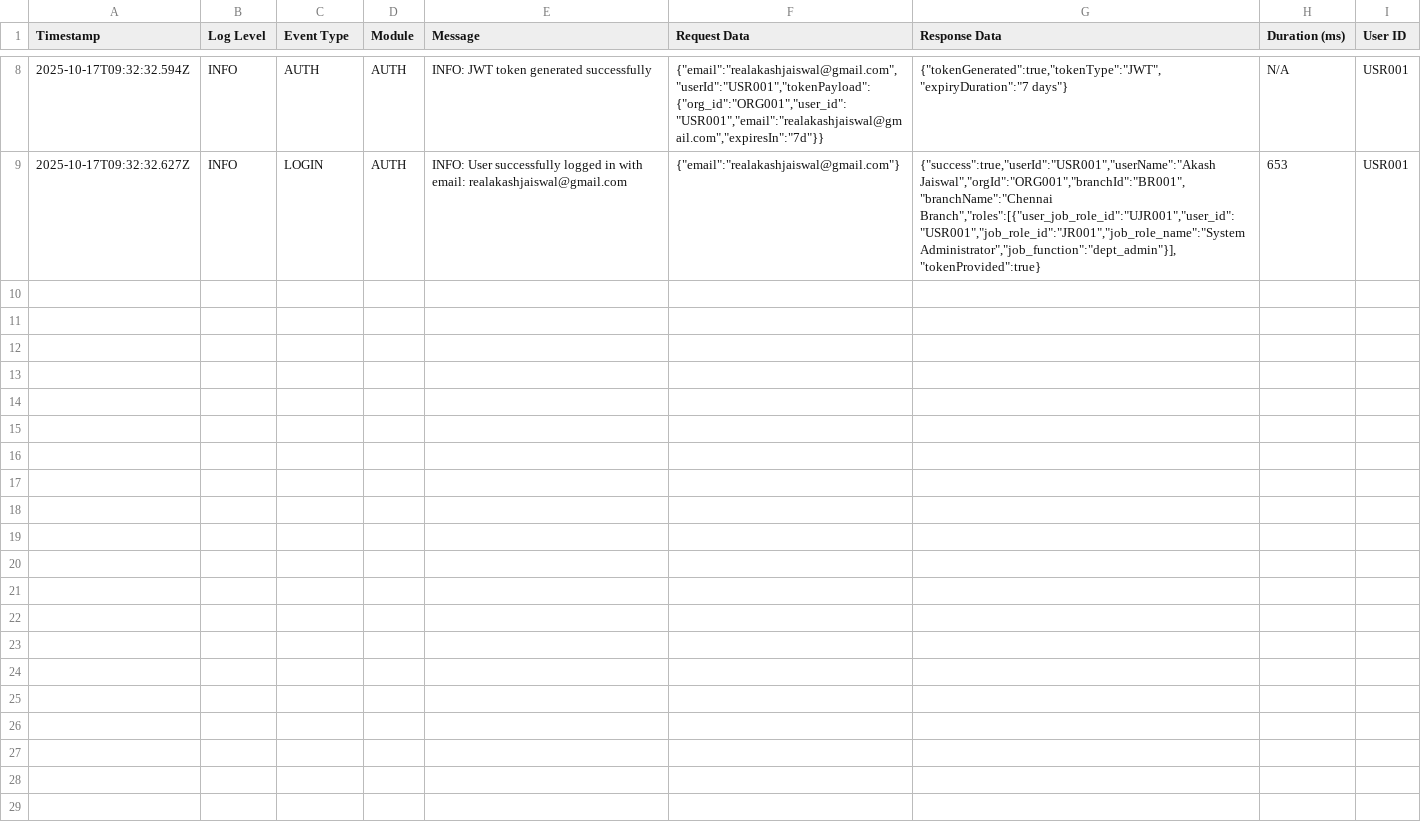
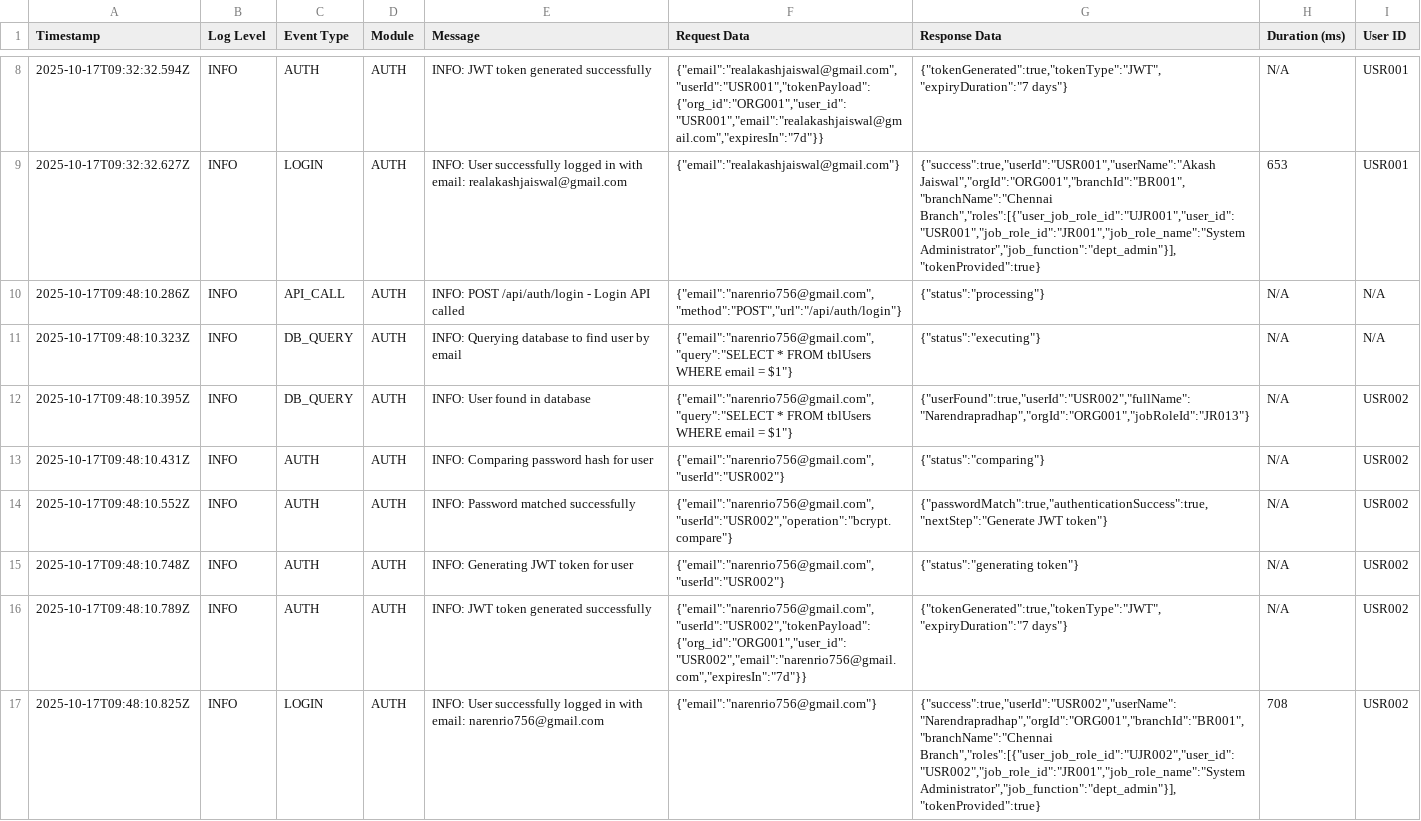
Before and after one commit to riobizsols/AssetLifecycleBackend, a CSV file: logs/events/events_LOGIN_2025-10-17.csv, drawn as a sheet; only a part is shown, gaps mark what is left out; the diff names each change by its address in the sheet, - before the commit and + after, or states it on an @@ line.

Commit message:
merging with naren

```diff
--- a/logs/events/events_LOGIN_2025-10-17.csv
+++ b/logs/events/events_LOGIN_2025-10-17.csv
+row 10: 2025-10-17T09:48:10.286Z | INFO | API_CALL | AUTH | INFO: POST /api/auth/login - Login API called | {"email":"narenrio756@gmail.com","method":"POST","url":"/api/auth/login"} | {"status":"processing"} | N/A | N/A
+row 11: 2025-10-17T09:48:10.323Z | INFO | DB_QUERY | AUTH | INFO: Querying database to find user by email | {"email":"narenrio756@gmail.com","query":"SELECT * FROM tblUsers WHERE email = $1"} | {"status":"executing"} | N/A | N/A
+row 12: 2025-10-17T09:48:10.395Z | INFO | DB_QUERY | AUTH | INFO: User found in database | {"email":"narenrio756@gmail.com","query":"SELECT * FROM tblUsers WHERE email = $1"} | {"userFound":true,"userId":"USR002","fullName":"Narendrapradhap","orgId":"ORG001","jobRoleId":"JR013"} | N/A | USR002
+row 13: 2025-10-17T09:48:10.431Z | INFO | AUTH | AUTH | INFO: Comparing password hash for user | {"email":"narenrio756@gmail.com","userId":"USR002"} | {"status":"comparing"} | N/A | USR002
+row 14: 2025-10-17T09:48:10.552Z | INFO | AUTH | AUTH | INFO: Password matched successfully | {"email":"narenrio756@gmail.com","userId":"USR002","operation":"bcrypt.compare"} | {"passwordMatch":true,"authenticationSuccess":true,"nextStep":"Generate JWT token"} | N/A | USR002
+row 15: 2025-10-17T09:48:10.748Z | INFO | AUTH | AUTH | INFO: Generating JWT token for user | {"email":"narenrio756@gmail.com","userId":"USR002"} | {"status":"generating token"} | N/A | USR002
+row 16: 2025-10-17T09:48:10.789Z | INFO | AUTH | AUTH | INFO: JWT token generated successfully | {"email":"narenrio756@gmail.com","userId":"USR002","tokenPayload":{"org_id":"ORG001","user_id":"USR002","email":"narenrio756@gmail.com","expiresIn":"7d"}} | {"tokenGenerated":true,"tokenType":"JWT","expiryDuration":"7 days"} | N/A | USR002
+row 17: 2025-10-17T09:48:10.825Z | INFO | LOGIN | AUTH | INFO: User successfully logged in with email: narenrio756@gmail.com | {"email":"narenrio756@gmail.com"} | {"success":true,"userId":"USR002","userName":"Narendrapradhap","orgId":"ORG001","branchId":"BR001","branchName":"Chennai Branch","roles":[{"user_job_role_id":"UJR002","user_id":"USR002","job_role_id":"JR001","job_role_name":"System Administrator","job_function":"dept_admin"}],"tokenProvided":true} | 708 | USR002
```
Also changed, not shown: 2 other files.
